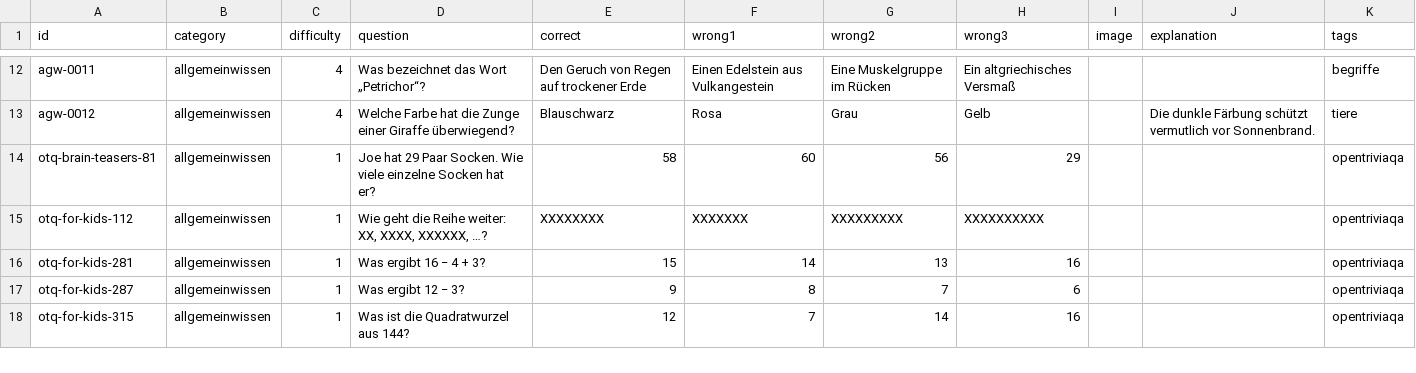
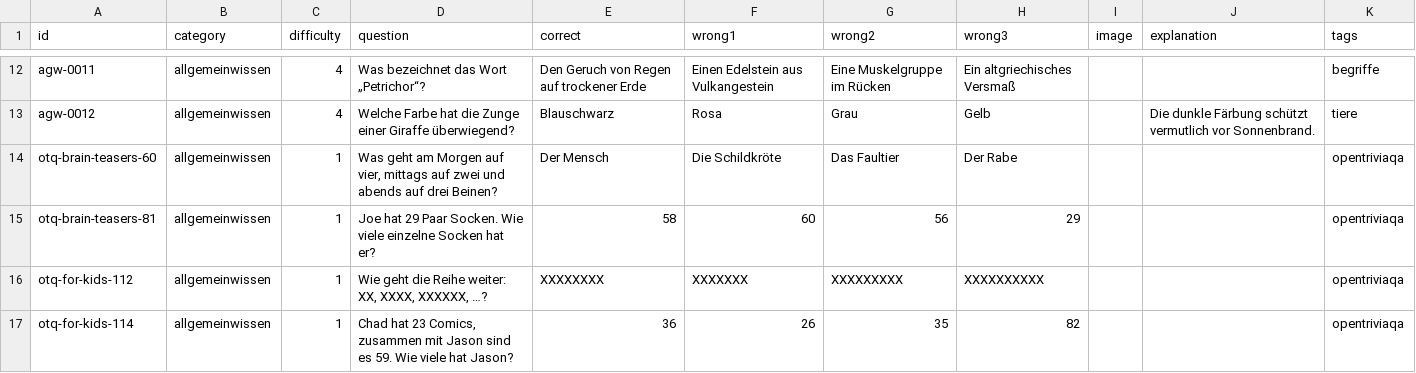
Before and after one commit to welt007/quizz, a CSV file: catalogs/allgemeinwissen.csv, drawn as a sheet; only a part is shown, gaps mark what is left out; the shorter side is filled out with more unchanged rows; the diff covers the shown part only.

```diff
--- a/catalogs/allgemeinwissen.csv
+++ b/catalogs/allgemeinwissen.csv
@@ -13,3 +13,5 @@ agw-0011,allgemeinwissen,4,Was bezeichnet das Wort „Petrichor“?,Den Geruch v
 agw-0012,allgemeinwissen,4,Welche Farbe hat die Zunge einer Giraffe überwiegend?,Blauschwarz,Rosa,Grau,Gelb,,Die dunkle Färbung schützt vermutlich vor Sonnenbrand.,tiere
+otq-brain-teasers-60,allgemeinwissen,1,"Was geht am Morgen auf vier, mittags auf zwei und abends auf drei Beinen?",Der Mensch,Die Schildkröte,Das Faultier,Der Rabe,,,opentriviaqa
 otq-brain-teasers-81,allgemeinwissen,1,Joe hat 29 Paar Socken. Wie viele einzelne Socken hat er?,58,60,56,29,,,opentriviaqa
 otq-for-kids-112,allgemeinwissen,1,"Wie geht die Reihe weiter: XX, XXXX, XXXXXX, …?",XXXXXXXX,XXXXXXX,XXXXXXXXX,XXXXXXXXXX,,,opentriviaqa
+otq-for-kids-114,allgemeinwissen,1,"Chad hat 23 Comics, zusammen mit Jason sind es 59. Wie viele hat Jason?",36,26,35,82,,,opentriviaqa
```
Also changed, not shown: 7 added rows and 1 edited cell elsewhere in this file, catalogs/musik.csv, catalogs/sport.csv, 10 other files.
